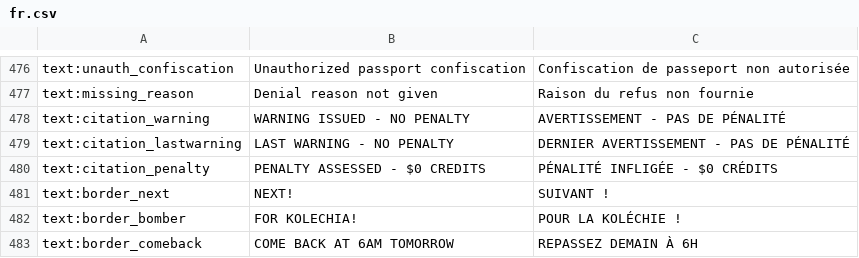
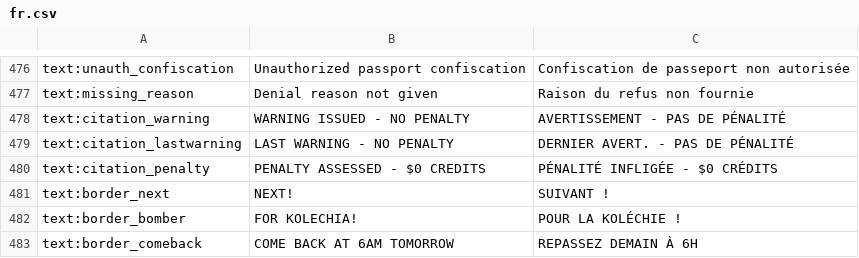
Before and after one commit to PapersPleaseLoc/Loc, a CSV file: fr.csv, drawn as a sheet; only a part is shown, gaps mark what is left out.

Commit message:
Updates cfe146c6-d3fa-4637-9405-2c57a6930607

```diff
--- a/fr.csv
+++ b/fr.csv
@@ -478,3 +478,3 @@
 "text:citation_warning","WARNING ISSUED - NO PENALTY","AVERTISSEMENT - PAS DE PÉNALITÉ"
-"text:citation_lastwarning","LAST WARNING - NO PENALTY","DERNIER AVERTISSEMENT - PAS DE PÉNALITÉ"
+"text:citation_lastwarning","LAST WARNING - NO PENALTY","DERNIER AVERT. - PAS DE PÉNALITÉ"
 "text:citation_penalty","PENALTY ASSESSED - $0 CREDITS","PÉNALITÉ INFLIGÉE - $0 CRÉDITS"
```
